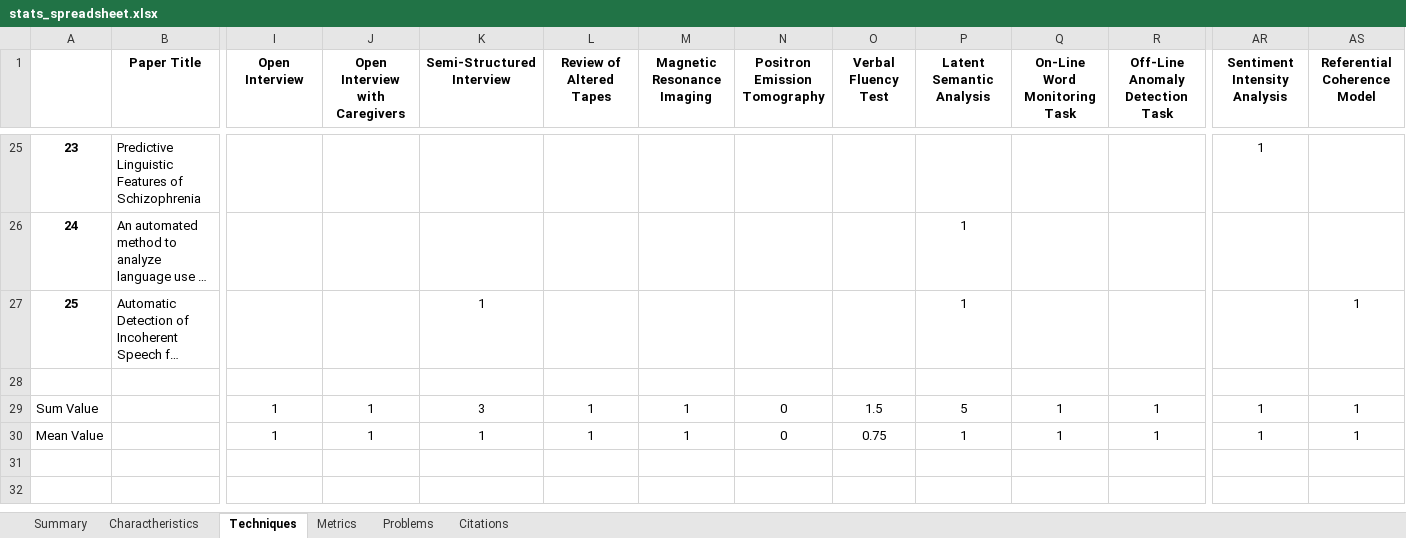
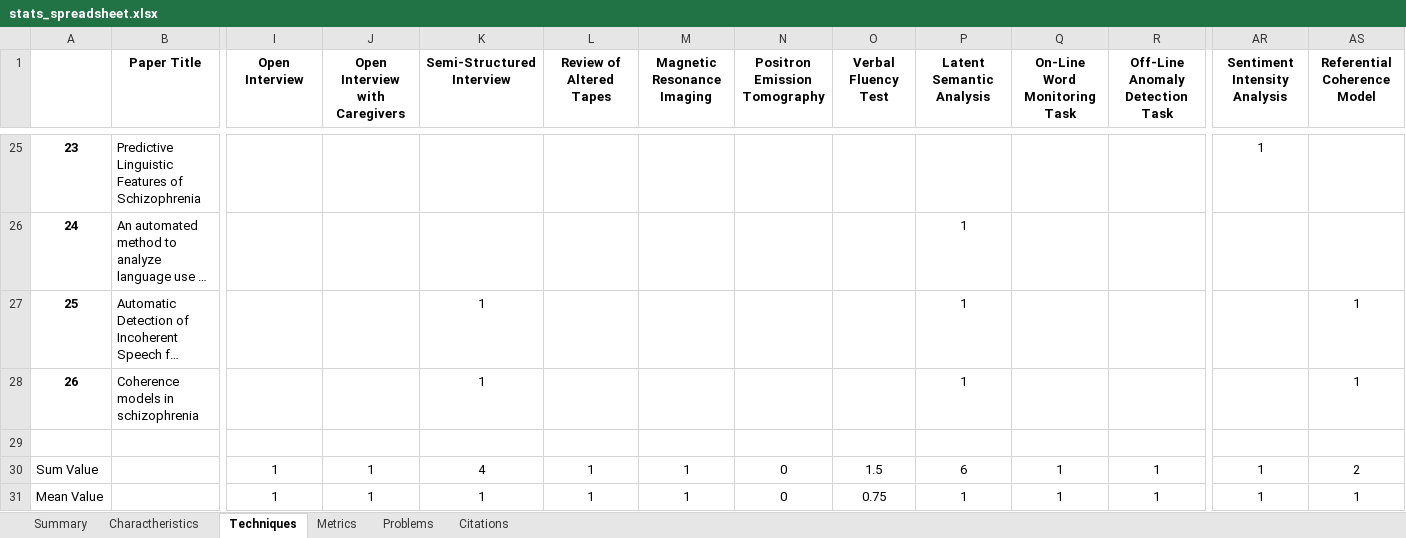
Before and after one commit to Sousa99/DMEIC-2122, an Excel workbook: papers/stats/stats_spreadsheet.xlsx, sheet Techniques, drawn as a sheet; only a part is shown, gaps mark what is left out; long unchanged cells end in …; values as stored, in another font and other column widths than the file's, no borders; addresses are those after the commit; rows hold the shown columns only; the diff names each change by its address in the sheet, - before the commit and + after, or states it on an @@ line.

```diff
--- a/papers/stats/stats_spreadsheet.xlsx (sheet Techniques)
+++ b/papers/stats/stats_spreadsheet.xlsx (sheet Techniques)
+row 28: 26 | Coherence models in schizophrenia |  |  | 1 |  |  |  |  | 1 |  |  |  | 1
-K30 (Semi-Structured Interview): 3
+K30 (Semi-Structured Interview): 4
-P30 (Latent Semantic Analysis): 5
+P30 (Latent Semantic Analysis): 6
-AS30 (Referential Coherence Model): 1
+AS30 (Referential Coherence Model): 2
```
Also changed, not shown: sheet Charactheristics, sheet Problems, sheet Summary, sheet Metrics, sheet Citations, 2 other files.
